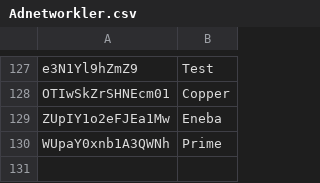
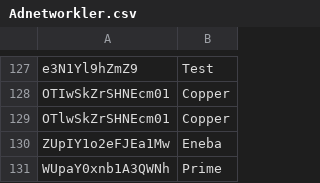
Before and after one commit to BeratGocer/appsamurai-dashboard, a CSV file: Adnetworkler.csv, drawn as a sheet; only a part is shown, gaps mark what is left out; the diff names each change by its address in the sheet, - before the commit and + after, or states it on an @@ line.

Commit message:
Auto-commit: 2025-09-10_18:46:20 - Added OTlwSkZrSHNEcm01 (lowercase l) to fix ScR_OTlwSkZrSHNEcm01 decoding issue

```diff
--- a/Adnetworkler.csv
+++ b/Adnetworkler.csv
+row 129: OTlwSkZrSHNEcm01 | Copper
```
Also changed, not shown: 1 other file.
